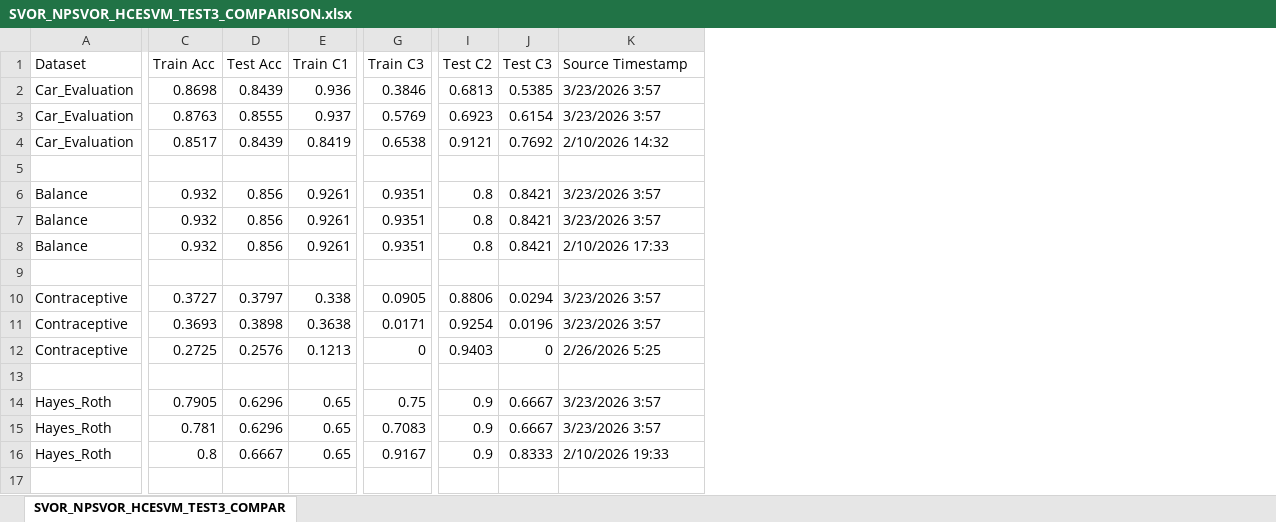
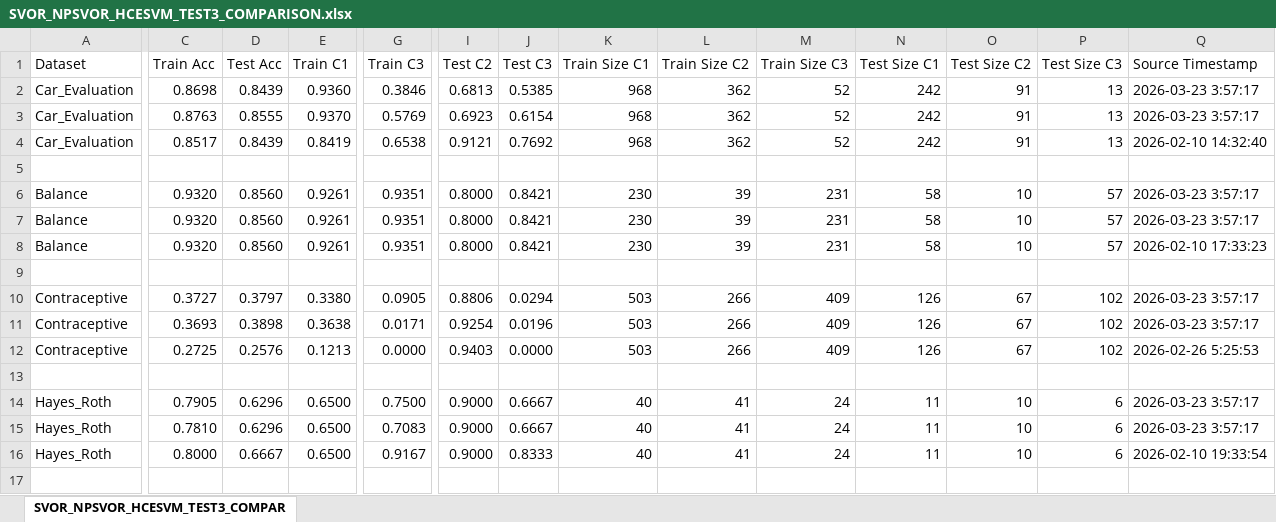
Before and after one commit to bs10081/hcesvm, an Excel workbook: docs/reports/SVOR_NPSVOR_HCESVM_TEST3_COMPARISON.xlsx, sheet SVOR_NPSVOR_HCESVM_TEST3_COMPAR, drawn as a sheet; only a part is shown, gaps mark what is left out; values as stored, in another font and other column widths than the file's, no cell formats; addresses are those after the commit; the diff covers the shown part only; the diff names each change by its address in the sheet, - before the commit and + after, or states it on an @@ line.

```diff
--- a/docs/reports/SVOR_NPSVOR_HCESVM_TEST3_COMPARISON.xlsx (sheet SVOR_NPSVOR_HCESVM_TEST3_COMPAR)
+++ b/docs/reports/SVOR_NPSVOR_HCESVM_TEST3_COMPARISON.xlsx (sheet SVOR_NPSVOR_HCESVM_TEST3_COMPAR)
+column K (Train Size C1), rows 2-16: 968 | 968 | 968 |  | 230 | 230 | 230 |  | 503 | 503 | 503 |  | 40 | 40 | 40
+column L (Train Size C2), rows 2-16: 362 | 362 | 362 |  | 39 | 39 | 39 |  | 266 | 266 | 266 |  | 41 | 41 | 41
+column M (Train Size C3), rows 2-16: 52 | 52 | 52 |  | 231 | 231 | 231 |  | 409 | 409 | 409 |  | 24 | 24 | 24
+column N (Test Size C1), rows 2-16: 242 | 242 | 242 |  | 58 | 58 | 58 |  | 126 | 126 | 126 |  | 11 | 11 | 11
+column O (Test Size C2), rows 2-16: 91 | 91 | 91 |  | 10 | 10 | 10 |  | 67 | 67 | 67 |  | 10 | 10 | 10
+column P (Test Size C3), rows 2-16: 13 | 13 | 13 |  | 57 | 57 | 57 |  | 102 | 102 | 102 |  | 6 | 6 | 6
-E2 (Train C1): 0.936
+E2 (Train C1): 0.9360
-Q2:Q3 (Source Timestamp): 3/23/2026 3:57
+Q2:Q3 (Source Timestamp): 2026-03-23 3:57:17
-E3 (Train C1): 0.937
+E3 (Train C1): 0.9370
-Q4 (Source Timestamp): 2/10/2026 14:32
+Q4 (Source Timestamp): 2026-02-10 14:32:40
-C6:C8 (Train Acc): 0.932
+C6:C8 (Train Acc): 0.9320
-D6:D8 (Test Acc): 0.856
+D6:D8 (Test Acc): 0.8560
-I6:I8 (Test C2): 0.8
+I6:I8 (Test C2): 0.8000
-Q6:Q7 (Source Timestamp): 3/23/2026 3:57
+Q6:Q7 (Source Timestamp): 2026-03-23 3:57:17
-Q8 (Source Timestamp): 2/10/2026 17:33
+Q8 (Source Timestamp): 2026-02-10 17:33:23
-E10 (Train C1): 0.338
+E10 (Train C1): 0.3380
-Q10:Q11 (Source Timestamp): 3/23/2026 3:57
+Q10:Q11 (Source Timestamp): 2026-03-23 3:57:17
-G12 (Train C3): 0
+G12 (Train C3): 0.0000
-J12 (Test C3): 0
+J12 (Test C3): 0.0000
-Q12 (Source Timestamp): 2/26/2026 5:25
+Q12 (Source Timestamp): 2026-02-26 5:25:53
-E14:E16 (Train C1): 0.65
+E14:E16 (Train C1): 0.6500
-G14 (Train C3): 0.75
+G14 (Train C3): 0.7500
-I14:I16 (Test C2): 0.9
+I14:I16 (Test C2): 0.9000
-Q14:Q15 (Source Timestamp): 3/23/2026 3:57
+Q14:Q15 (Source Timestamp): 2026-03-23 3:57:17
-C15 (Train Acc): 0.781
+C15 (Train Acc): 0.7810
-C16 (Train Acc): 0.8
+C16 (Train Acc): 0.8000
-Q16 (Source Timestamp): 2/10/2026 19:33
+Q16 (Source Timestamp): 2026-02-10 19:33:54
```
Also changed, not shown: 66 edited cells elsewhere in this sheet, cell formats, 5 other files.
